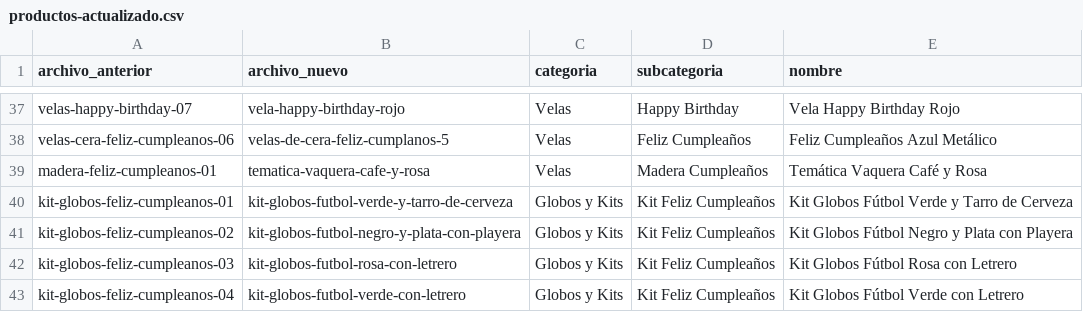
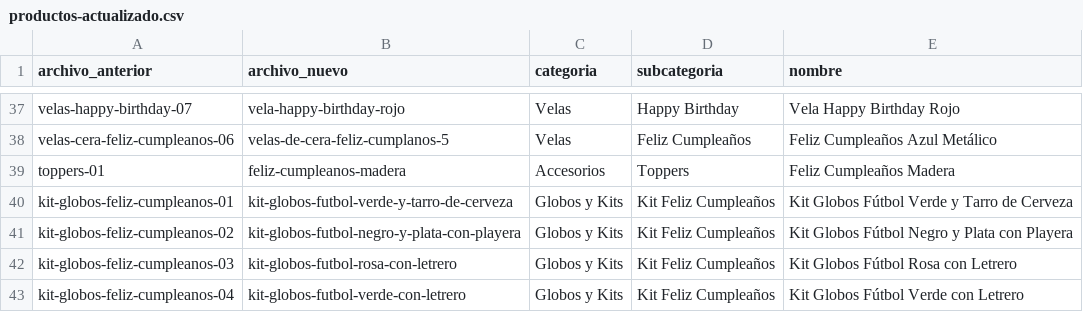
Before and after one commit to jobrochaoficial-coder/carlos-rocha-todo-para-fiesta, a CSV file: productos-actualizado.csv, drawn as a sheet; only a part is shown, gaps mark what is left out.

Commit message:
Subcategoria

```diff
--- a/productos-actualizado.csv
+++ b/productos-actualizado.csv
@@ -38,3 +38,3 @@ archivo_anterior,archivo_nuevo,categoria,subcategoria,nombre
 "velas-cera-feliz-cumpleanos-06","velas-de-cera-feliz-cumplanos-5","Velas","Feliz Cumpleaños","Feliz Cumpleaños Azul Metálico"
-"madera-feliz-cumpleanos-01","tematica-vaquera-cafe-y-rosa","Velas","Madera Cumpleaños","Temática Vaquera Café y Rosa"
+"toppers-01","feliz-cumpleanos-madera","Accesorios","Toppers","Feliz Cumpleaños Madera"
 "kit-globos-feliz-cumpleanos-01","kit-globos-futbol-verde-y-tarro-de-cerveza","Globos y Kits","Kit Feliz Cumpleaños","Kit Globos Fútbol Verde y Tarro de Cerveza"
```
Also changed, not shown: productos.csv, 2 other files.
